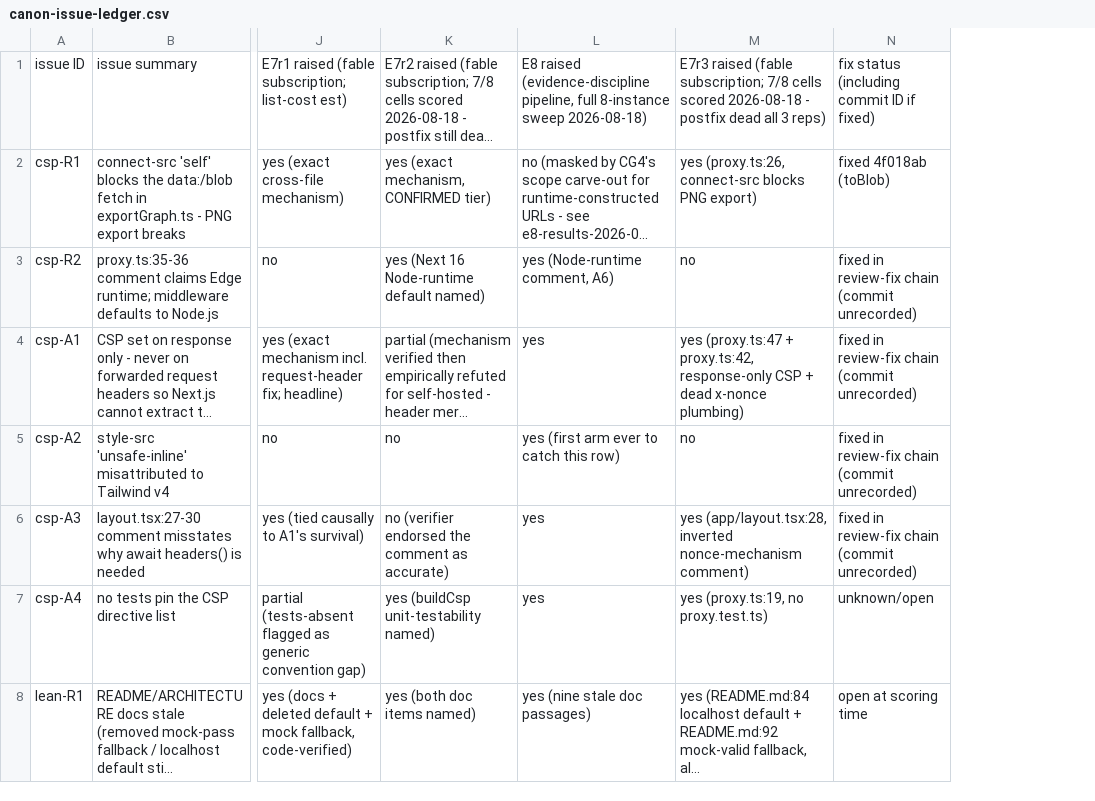
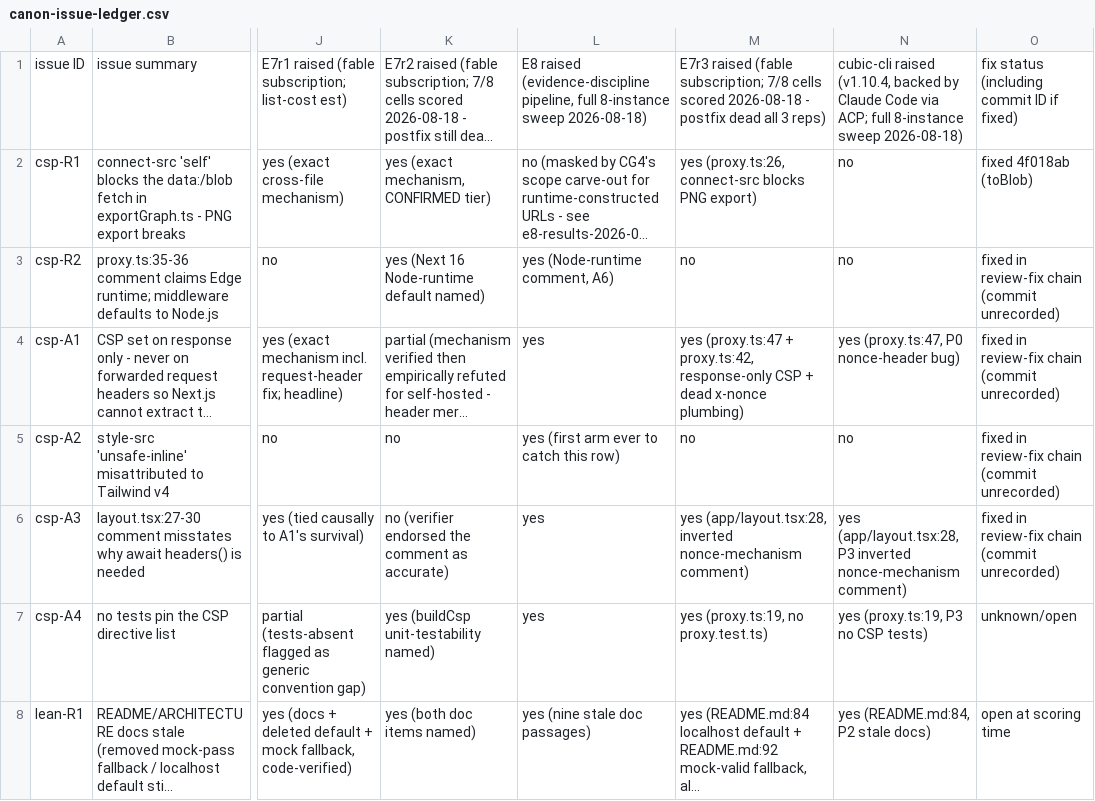
Before and after one commit to magfrump/claude-workflows, a CSV file: docs/working/canon-issue-ledger.csv, drawn as a sheet; only a part is shown, gaps mark what is left out; long unchanged cells end in …; the diff covers the shown part only; the diff names each change by its address in the sheet, - before the commit and + after, or states it on an @@ line.

Commit message:
docs(review): score cubic CLI arm — new tool, 39% firm recall, 2 confirmed false attestations
Scored the new cubic CLI arm (v1.10.4, runs/review-arms/crb/cubic-cli/)
against all 8 canon instances via one code-verifying adjudication
agent per cell. cubic's own logs confirm it orchestrates Claude Code
as its execution backend via ACP, so this measures a different
harness/prompt design on roughly the same model rather than a new
model.

Results: 21/54 = 38.9% firm (+1 partial, pf-R1), below every other
Claude-Code-based arm except E2. Consistent static-only posture:
caught every lint-rule-design gap on secdeps but missed both
execution-only defects (N2, N9); never touched CLAUDE.md on deploy
at all.

Precision: 1 confirmed false positive (csp's worker-src finding
re-asserts N7's already-refuted claim — the first FP on N7 recorded
after the refutation). 2 confirmed false attestations, both in
mfc-postfix (a fail-open CSP default falsely certified "verified
with its pinned test suite," and a blanket comment-consistency claim
contradicted by a stale duplicate comment) — mfc-postfix also
suffered a documented sandbox/shell failure this run, so its 0/9
score is a degraded-run artifact independent of the attestations.

Adds 4 new candidate rows (N23-N26). N23 and N24 are corroborated by
2 independent sightings from DIFFERENT arms (E7r3+cubic, E7r2+cubic
respectively) — the strongest cross-arm corroboration signal on the
ledger so far, stronger evidence than same-arm replication.

Full per-cell detail in docs/working/cubic-cli-results-2026-08-18.md.

Confidence: high
Notes: N23-N26 intentionally NOT added to any process's Found/Recall
denominator (not in the 54-row graduated base), consistent with
existing policy. mfc-postfix's degraded run is flagged prominently
rather than silently averaged into the headline number.

```diff
--- a/docs/working/canon-issue-ledger.csv
+++ b/docs/working/canon-issue-ledger.csv
+column N, rows 1-8: cubic-cli raised (v1.10.4, backed by Claude Code via ACP; full 8-instance sweep 2026-08-18) | no | no | yes (proxy.ts:47, P0 nonce-header bug) | no | yes (app/layout.tsx:28, P3 inverted nonce-mechanism comment) | yes (proxy.ts:19, P3 no CSP tests) | yes (README.md:84, P2 stale docs)
```
Also changed, not shown: 4 added rows elsewhere in this file, 2 other files.
